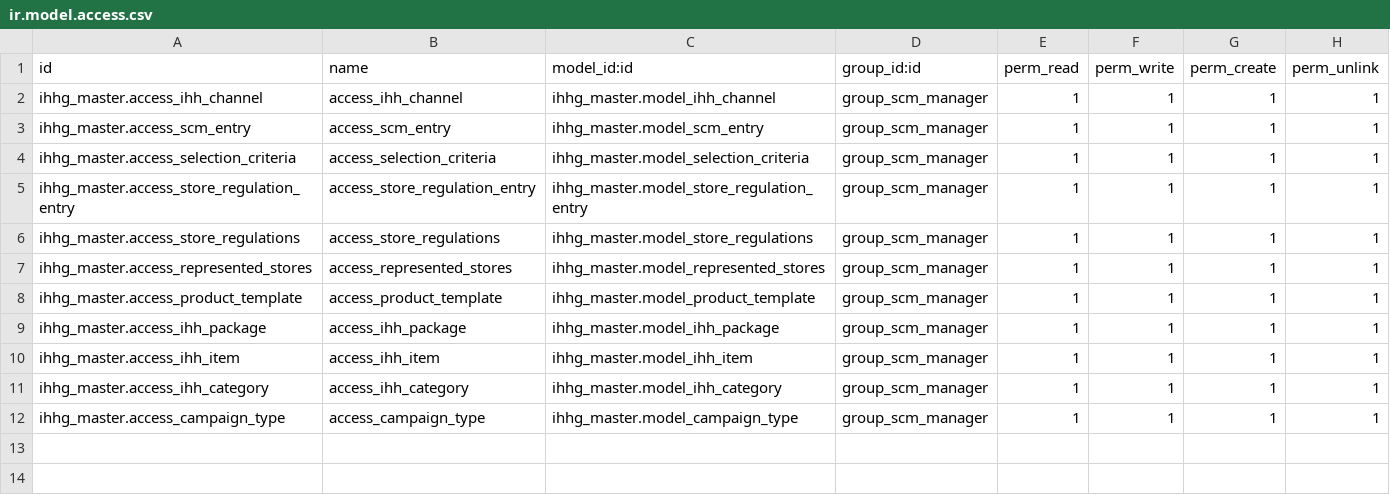
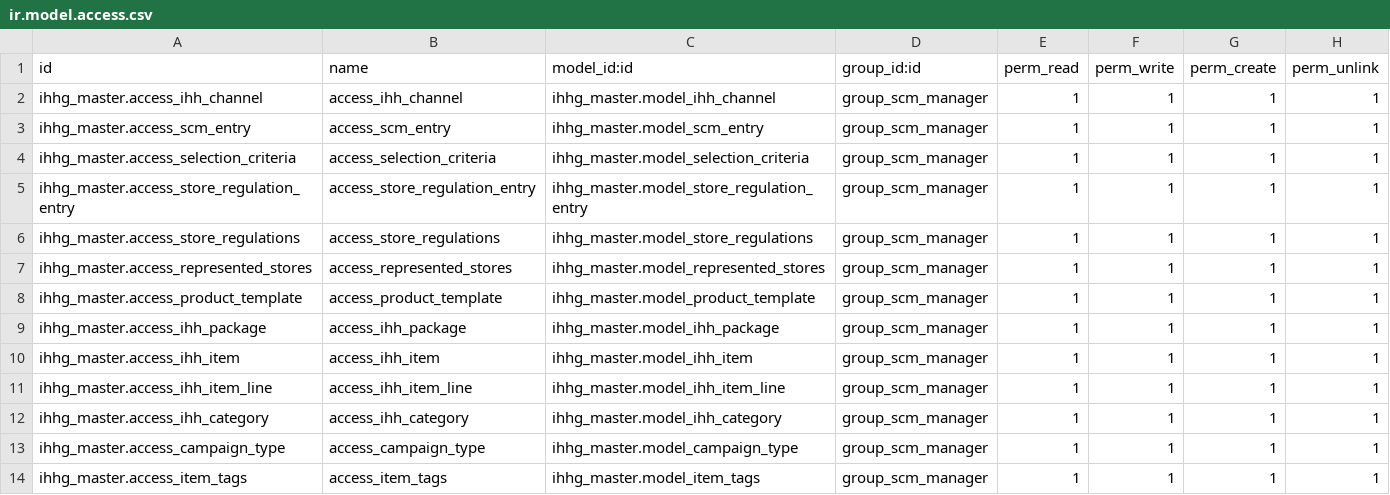
Before and after one commit to hafiz9w1/ihhg_scm, a CSV file: ihhg_master/security/ir.model.access.csv, drawn as a sheet; the diff names each change by its address in the sheet, - before the commit and + after, or states it on an @@ line.

Commit message:
[ADD] SCM extention to accommodate item selection

```diff
--- a/ihhg_master/security/ir.model.access.csv
+++ b/ihhg_master/security/ir.model.access.csv
+row 11: ihhg_master.access_ihh_item_line | access_ihh_item_line | ihhg_master.model_ihh_item_line | group_scm_manager | 1 | 1 | 1 | 1
+row 14: ihhg_master.access_item_tags | access_item_tags | ihhg_master.model_item_tags | group_scm_manager | 1 | 1 | 1 | 1
```
Also changed, not shown: 11 other files.
